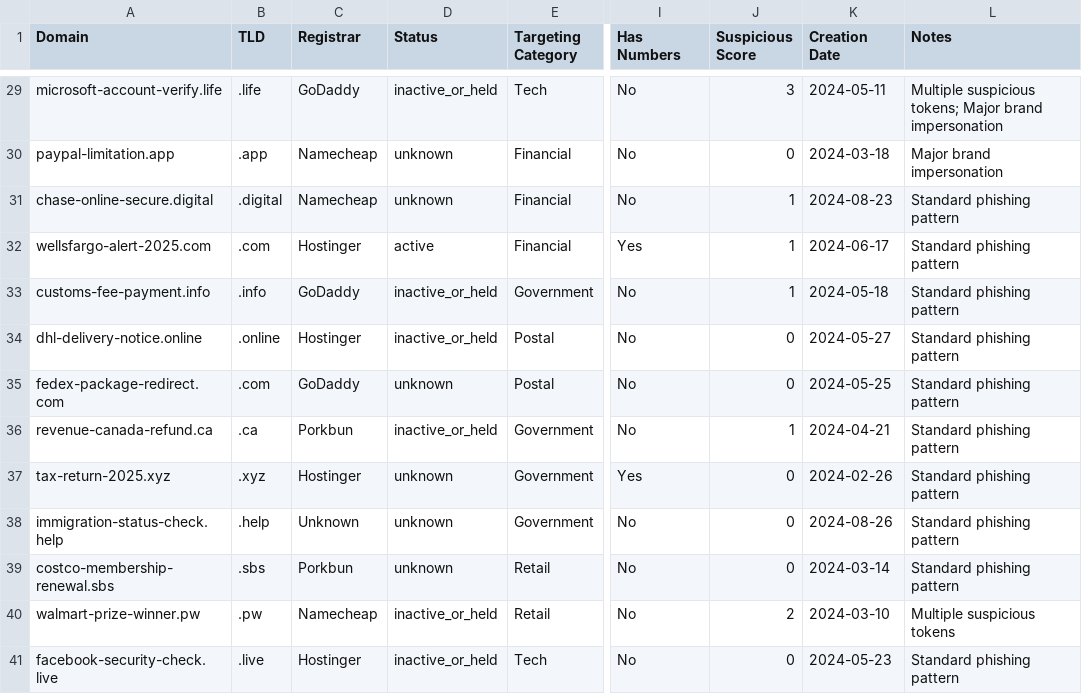
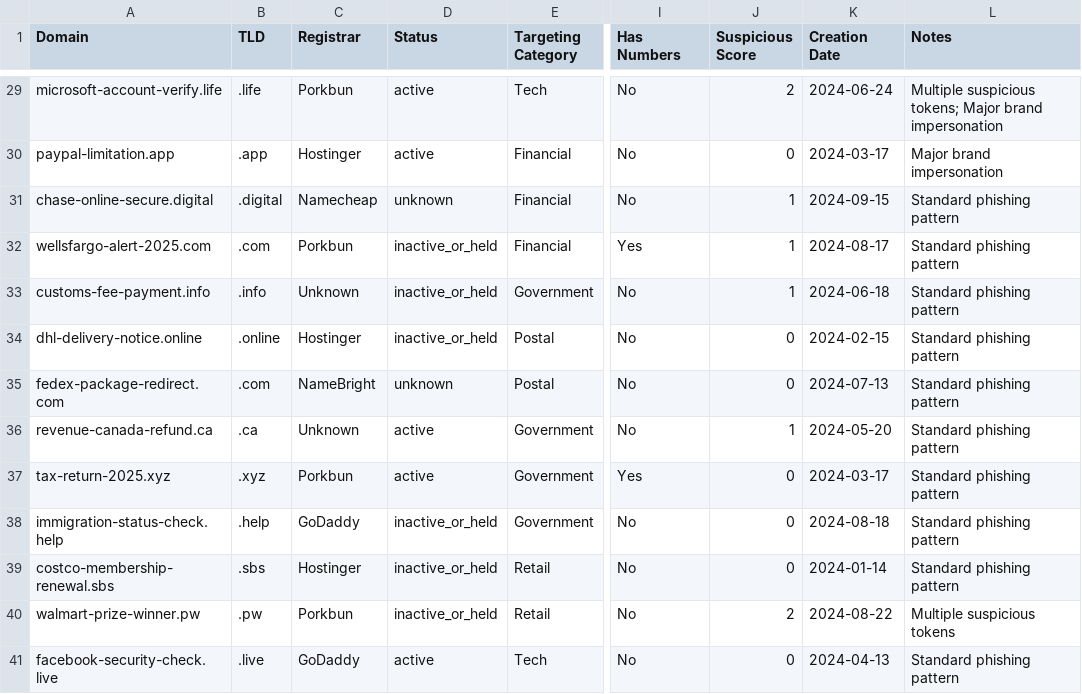
Before and after one commit to Cinephilebp/CYCS4540-Research-Paper, a CSV file: output/tables/domain_analysis.csv, drawn as a sheet; only a part is shown, gaps mark what is left out; the diff covers the shown part only; the diff names each change by its address in the sheet, - before the commit and + after, or states it on an @@ line.

```diff
--- a/output/tables/domain_analysis.csv
+++ b/output/tables/domain_analysis.csv
-C29 (Registrar): GoDaddy
+C29 (Registrar): Porkbun
-D29 (Status): inactive_or_held
+D29 (Status): active
-J29 (Suspicious Score): 3
+J29 (Suspicious Score): 2
-K29 (Creation Date): 2024-05-11
+K29 (Creation Date): 2024-06-24
-C30 (Registrar): Namecheap
+C30 (Registrar): Hostinger
-D30 (Status): unknown
+D30 (Status): active
-K30 (Creation Date): 2024-03-18
+K30 (Creation Date): 2024-03-17
-K31 (Creation Date): 2024-08-23
+K31 (Creation Date): 2024-09-15
-C32 (Registrar): Hostinger
+C32 (Registrar): Porkbun
-D32 (Status): active
+D32 (Status): inactive_or_held
-K32 (Creation Date): 2024-06-17
+K32 (Creation Date): 2024-08-17
-C33 (Registrar): GoDaddy
+C33 (Registrar): Unknown
-K33 (Creation Date): 2024-05-18
+K33 (Creation Date): 2024-06-18
-K34 (Creation Date): 2024-05-27
+K34 (Creation Date): 2024-02-15
-C35 (Registrar): GoDaddy
+C35 (Registrar): NameBright
-K35 (Creation Date): 2024-05-25
+K35 (Creation Date): 2024-07-13
-C36 (Registrar): Porkbun
+C36 (Registrar): Unknown
-D36 (Status): inactive_or_held
+D36 (Status): active
-K36 (Creation Date): 2024-04-21
+K36 (Creation Date): 2024-05-20
-C37 (Registrar): Hostinger
+C37 (Registrar): Porkbun
-D37 (Status): unknown
+D37 (Status): active
-K37 (Creation Date): 2024-02-26
+K37 (Creation Date): 2024-03-17
-C38 (Registrar): Unknown
+C38 (Registrar): GoDaddy
-D38:D39 (Status): unknown
+D38:D39 (Status): inactive_or_held
-K38 (Creation Date): 2024-08-26
+K38 (Creation Date): 2024-08-18
-C39 (Registrar): Porkbun
+C39 (Registrar): Hostinger
-K39 (Creation Date): 2024-03-14
+K39 (Creation Date): 2024-01-14
-C40 (Registrar): Namecheap
+C40 (Registrar): Porkbun
-K40 (Creation Date): 2024-03-10
+K40 (Creation Date): 2024-08-22
-C41 (Registrar): Hostinger
+C41 (Registrar): GoDaddy
-D41 (Status): inactive_or_held
+D41 (Status): active
-K41 (Creation Date): 2024-05-23
+K41 (Creation Date): 2024-04-13
```
Also changed, not shown: 90 edited cells elsewhere in this file, 8 other files.
